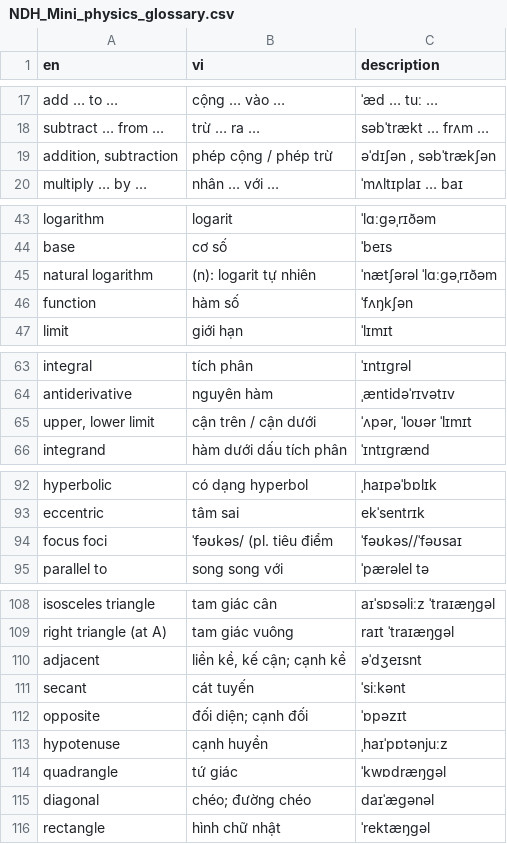
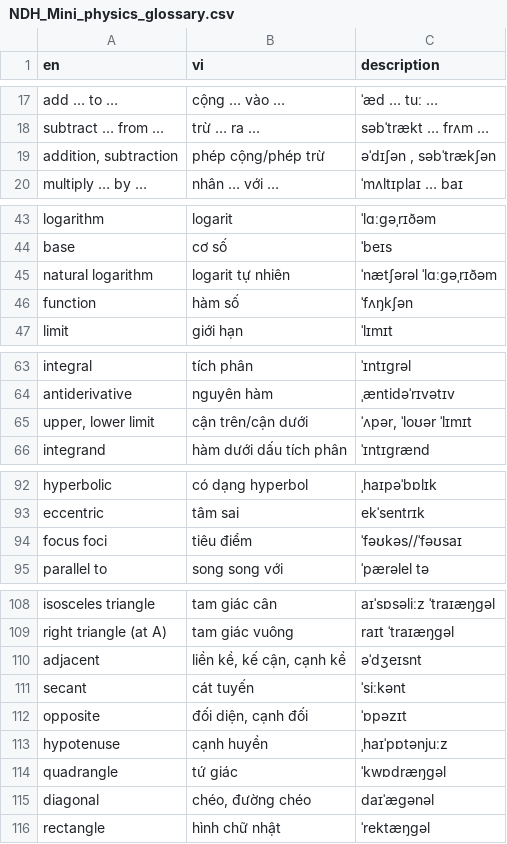
Before and after one commit to thiminhnhut/STEM, a CSV file: NDH_Mini_physics_glossary.csv, drawn as a sheet; only a part is shown, gaps mark what is left out; the diff covers the shown part only.

```diff
--- a/NDH_Mini_physics_glossary.csv
+++ b/NDH_Mini_physics_glossary.csv
@@ -18,3 +18,3 @@
 "subtract … from …","trừ … ra …","səbˈtrækt … frʌm …"
-"addition, subtraction","phép cộng / phép trừ","əˈdɪʃən , səbˈtrækʃən"
+"addition, subtraction","phép cộng/phép trừ","əˈdɪʃən , səbˈtrækʃən"
 "multiply … by …","nhân … với …","ˈmʌltɪplaɪ … baɪ"
@@ -44,3 +44,3 @@
 "base","cơ số","ˈbeɪs"
-"natural logarithm","(n): logarit tự nhiên","ˈnætʃərəl ˈlɑːɡəˌrɪðəm"
+"natural logarithm","logarit tự nhiên","ˈnætʃərəl ˈlɑːɡəˌrɪðəm"
 "function","hàm số","ˈfʌŋkʃən"
@@ -64,3 +64,3 @@
 "antiderivative","nguyên hàm","ˌæntidəˈrɪvətɪv"
-"upper, lower limit","cận trên / cận dưới","ˈʌpər, ˈloʊər ˈlɪmɪt"
+"upper, lower limit","cận trên/cận dưới","ˈʌpər, ˈloʊər ˈlɪmɪt"
 "integrand","hàm dưới dấu tích phân","ˈɪntɪɡrænd"
@@ -93,3 +93,3 @@
 "eccentric","tâm sai","ekˈsentrɪk"
-"focus  foci","ˈfəʊkəs/ (pl. tiêu điểm","ˈfəʊkəs//ˈfəʊsaɪ"
+"focus foci","tiêu điểm","ˈfəʊkəs//ˈfəʊsaɪ"
 "parallel to","song song với","ˈpærəlel tə"
@@ -109,8 +109,8 @@
 "right triangle (at A)","tam giác vuông","raɪt ˈtraɪæŋɡəl"
-"adjacent","liền kề, kế cận;  cạnh kề","əˈdʒeɪsnt"
+"adjacent","liền kề, kế cận, cạnh kề","əˈdʒeɪsnt"
 "secant","cát tuyến","ˈsiːkənt"
-"opposite","đối diện;  cạnh đối","ˈɒpəzɪt"
+"opposite","đối diện, cạnh đối","ˈɒpəzɪt"
 "hypotenuse","cạnh huyền","ˌhaɪˈpɒtənjuːz"
 "quadrangle","tứ giác","ˈkwɒdræŋɡəl"
-"diagonal","chéo;  đường chéo","daɪˈæɡənəl"
+"diagonal","chéo, đường chéo","daɪˈæɡənəl"
 "rectangle","hình chữ nhật","ˈrektæŋɡəl"
```
Also changed, not shown: 9 edited cells elsewhere in this file, Glossary_day_va_hoc_tich_cuc.csv, NYU_3-5_math_glossary.csv, 2 other files.
